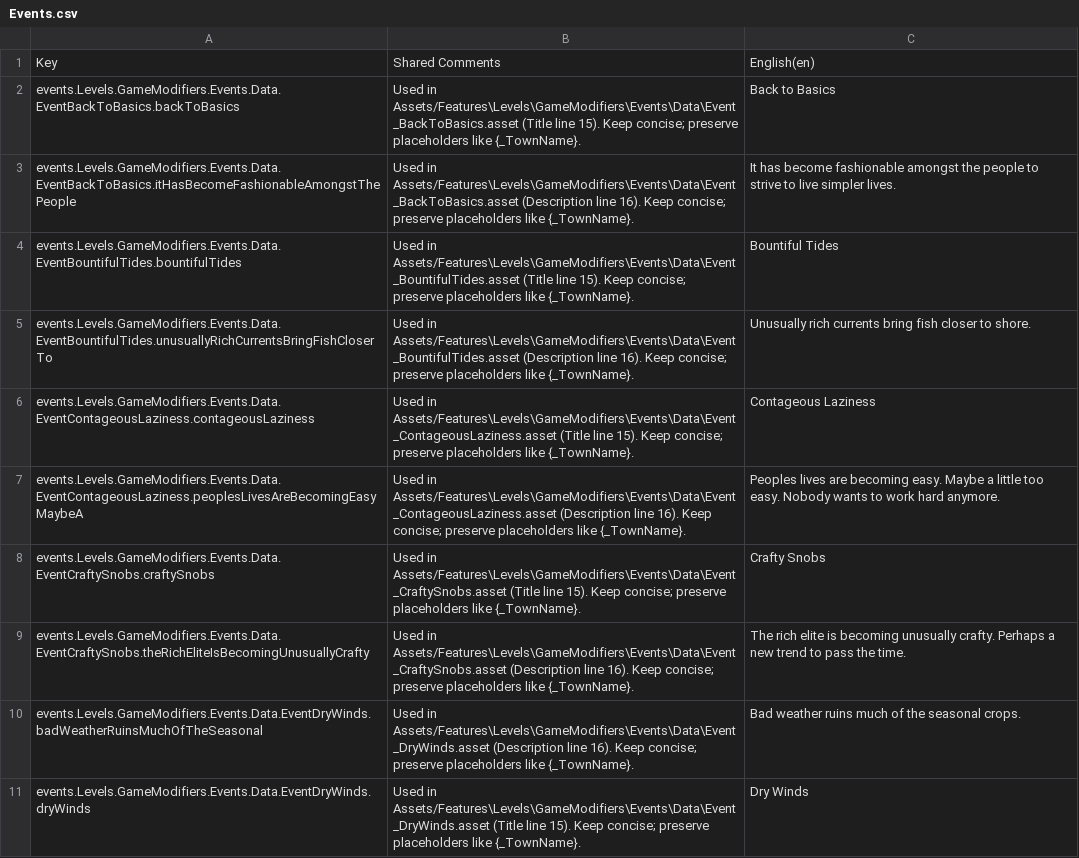
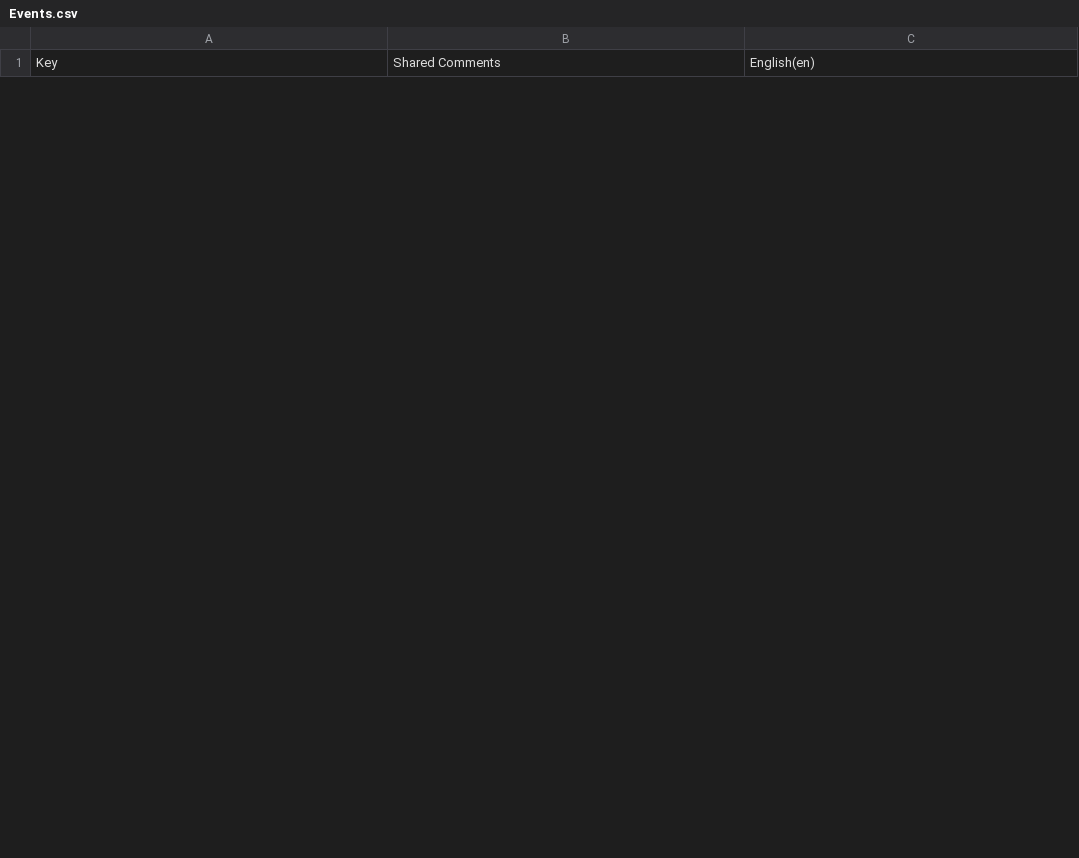
Before and after one commit to JamesTheButler/MedievalMerchant, a CSV file: Assets/Features/Localization/Codex/Events.csv, drawn as a sheet; only a part is shown; removed rows and columns are numbered as before the commit, all else as after; the diff covers the shown part only; the diff names each change by its address in the sheet, - before the commit and + after, or states it on an @@ line.

```diff
--- a/Assets/Features/Localization/Codex/Events.csv
+++ b/Assets/Features/Localization/Codex/Events.csv
-row 2: events.Levels.GameModifiers.Events.Data.EventBackToBasics.backToBasics | Used in Assets/Features\Levels\GameModifiers\Events\Data\Event_BackToBasics.asset (Title line 15). Keep concise; preserve placeholders like {_TownName}. | Back to Basics
-row 3: events.Levels.GameModifiers.Events.Data.EventBackToBasics.itHasBecomeFashionableAmongstThePeople | Used in Assets/Features\Levels\GameModifiers\Events\Data\Event_BackToBasics.asset (Description line 16). Keep concise; preserve placeholders like {_TownName}. | It has become fashionable amongst the people to strive to live simpler lives.
-row 4: events.Levels.GameModifiers.Events.Data.EventBountifulTides.bountifulTides | Used in Assets/Features\Levels\GameModifiers\Events\Data\Event_BountifulTides.asset (Title line 15). Keep concise; preserve placeholders like {_TownName}. | Bountiful Tides
-row 5: events.Levels.GameModifiers.Events.Data.EventBountifulTides.unusuallyRichCurrentsBringFishCloserTo | Used in Assets/Features\Levels\GameModifiers\Events\Data\Event_BountifulTides.asset (Description line 16). Keep concise; preserve placeholders like {_TownName}. | Unusually rich currents bring fish closer to shore.
-row 6: events.Levels.GameModifiers.Events.Data.EventContageousLaziness.contageousLaziness | Used in Assets/Features\Levels\GameModifiers\Events\Data\Event_ContageousLaziness.asset (Title line 15). Keep concise; preserve placeholders like {_TownName}. | Contageous Laziness
-row 7: events.Levels.GameModifiers.Events.Data.EventContageousLaziness.peoplesLivesAreBecomingEasyMaybeA | Used in Assets/Features\Levels\GameModifiers\Events\Data\Event_ContageousLaziness.asset (Description line 16). Keep concise; preserve placeholders like {_TownName}. | Peoples lives are becoming easy. Maybe a little too easy. Nobody wants to work hard anymore.
-row 8: events.Levels.GameModifiers.Events.Data.EventCraftySnobs.craftySnobs | Used in Assets/Features\Levels\GameModifiers\Events\Data\Event_CraftySnobs.asset (Title line 15). Keep concise; preserve placeholders like {_TownName}. | Crafty Snobs
-row 9: events.Levels.GameModifiers.Events.Data.EventCraftySnobs.theRichEliteIsBecomingUnusuallyCrafty | Used in Assets/Features\Levels\GameModifiers\Events\Data\Event_CraftySnobs.asset (Description line 16). Keep concise; preserve placeholders like {_TownName}. | The rich elite is becoming unusually crafty. Perhaps a new trend to pass the time.
-row 10: events.Levels.GameModifiers.Events.Data.EventDryWinds.badWeatherRuinsMuchOfTheSeasonal | Used in Assets/Features\Levels\GameModifiers\Events\Data\Event_DryWinds.asset (Description line 16). Keep concise; preserve placeholders like {_TownName}. | Bad weather ruins much of the seasonal crops.
-row 11: events.Levels.GameModifiers.Events.Data.EventDryWinds.dryWinds | Used in Assets/Features\Levels\GameModifiers\Events\Data\Event_DryWinds.asset (Title line 15). Keep concise; preserve placeholders like {_TownName}. | Dry Winds
```
Also changed, not shown: 24 added rows and 15 removed rows elsewhere in this file, Assets/Features/Localization/Codex/Common.csv, Assets/Features/Localization/Codex/Goods.csv, 7 other files.
